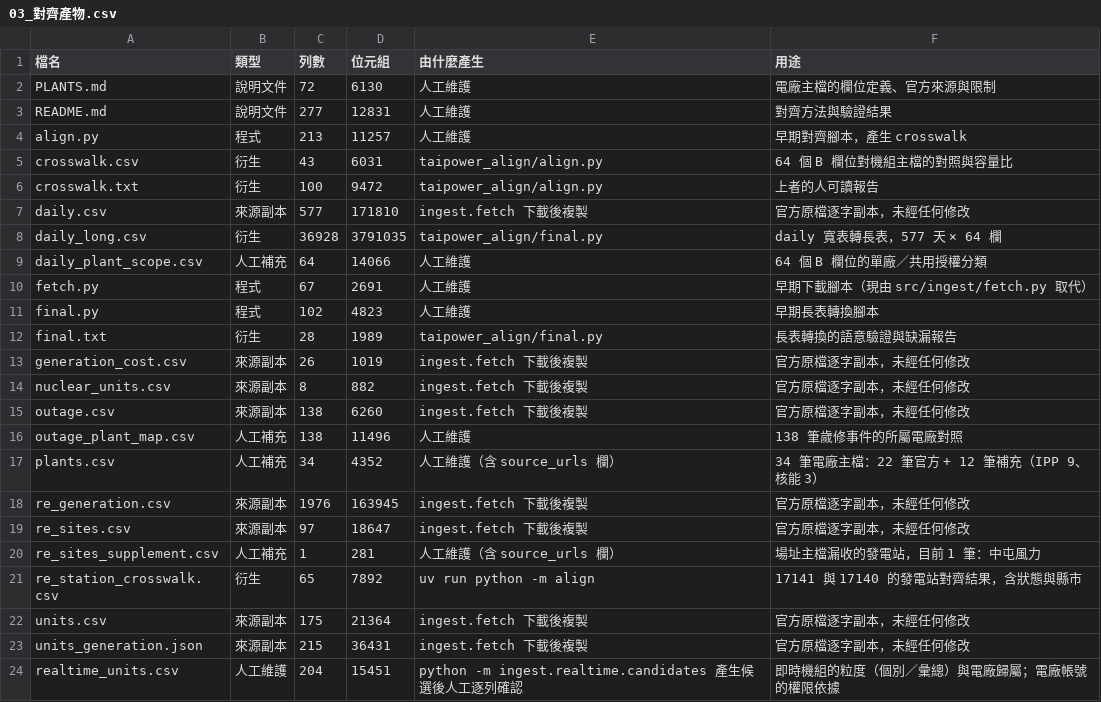
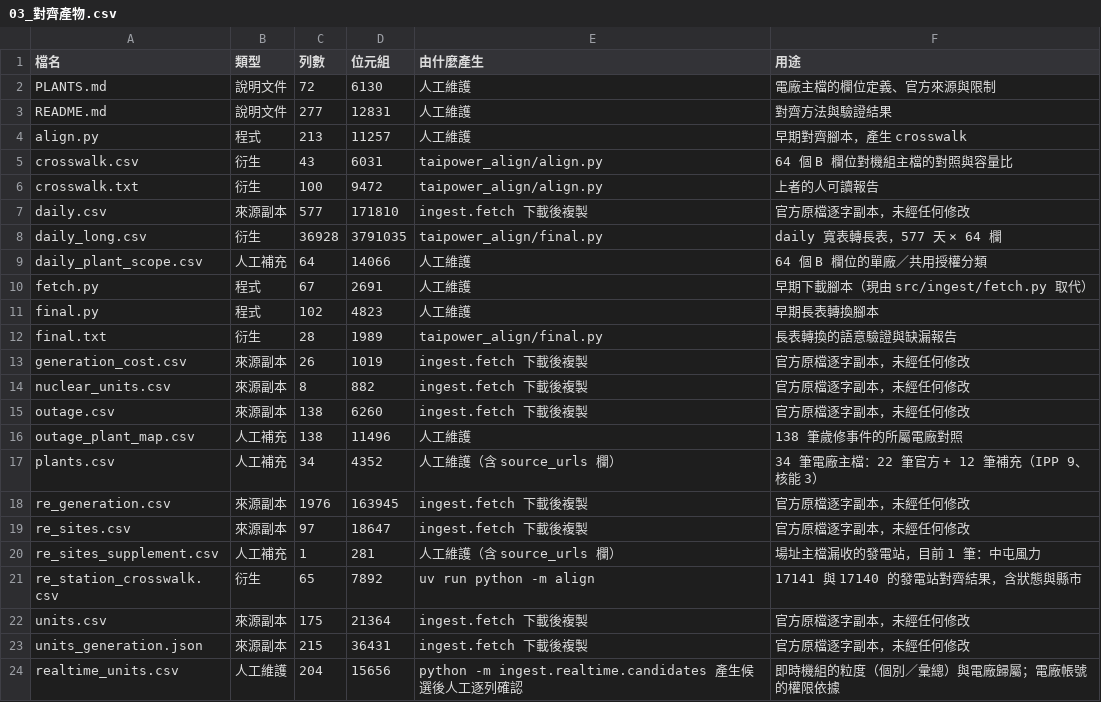
Before and after one commit to lee851104/text2sql_project, a CSV file: docs/lineage/03_對齊產物.csv, drawn as a sheet.

```diff
--- a/docs/lineage/03_對齊產物.csv
+++ b/docs/lineage/03_對齊產物.csv
@@ -23,2 +23,2 @@ units.csv,來源副本,175,21364,ingest.fetch 下載後複製,官方原檔逐字
 units_generation.json,來源副本,215,36431,ingest.fetch 下載後複製,官方原檔逐字副本，未經任何修改
-realtime_units.csv,人工維護,204,15451,python -m ingest.realtime.candidates 產生候選後人工逐列確認,即時機組的粒度（個別／彙總）與電廠歸屬；電廠帳號的權限依據
+realtime_units.csv,人工維護,204,15656,python -m ingest.realtime.candidates 產生候選後人工逐列確認,即時機組的粒度（個別／彙總）與電廠歸屬；電廠帳號的權限依據
```
Also changed, not shown: 1 other file.
